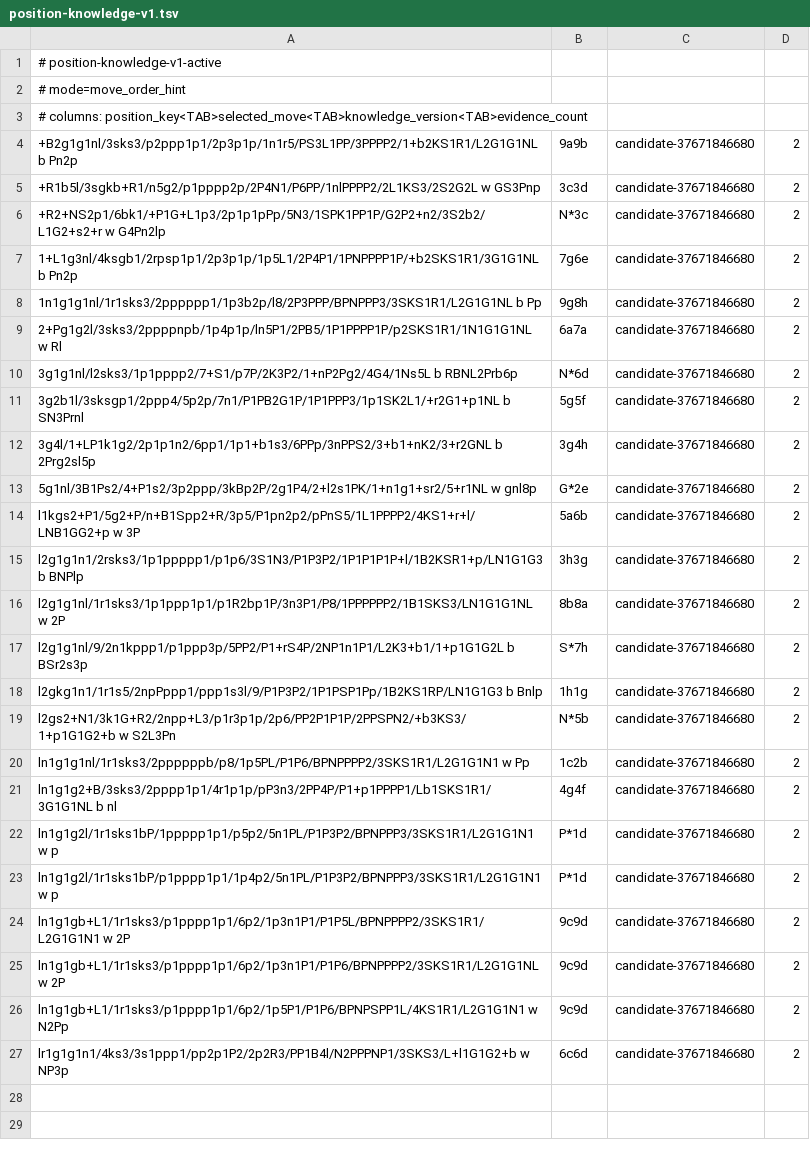
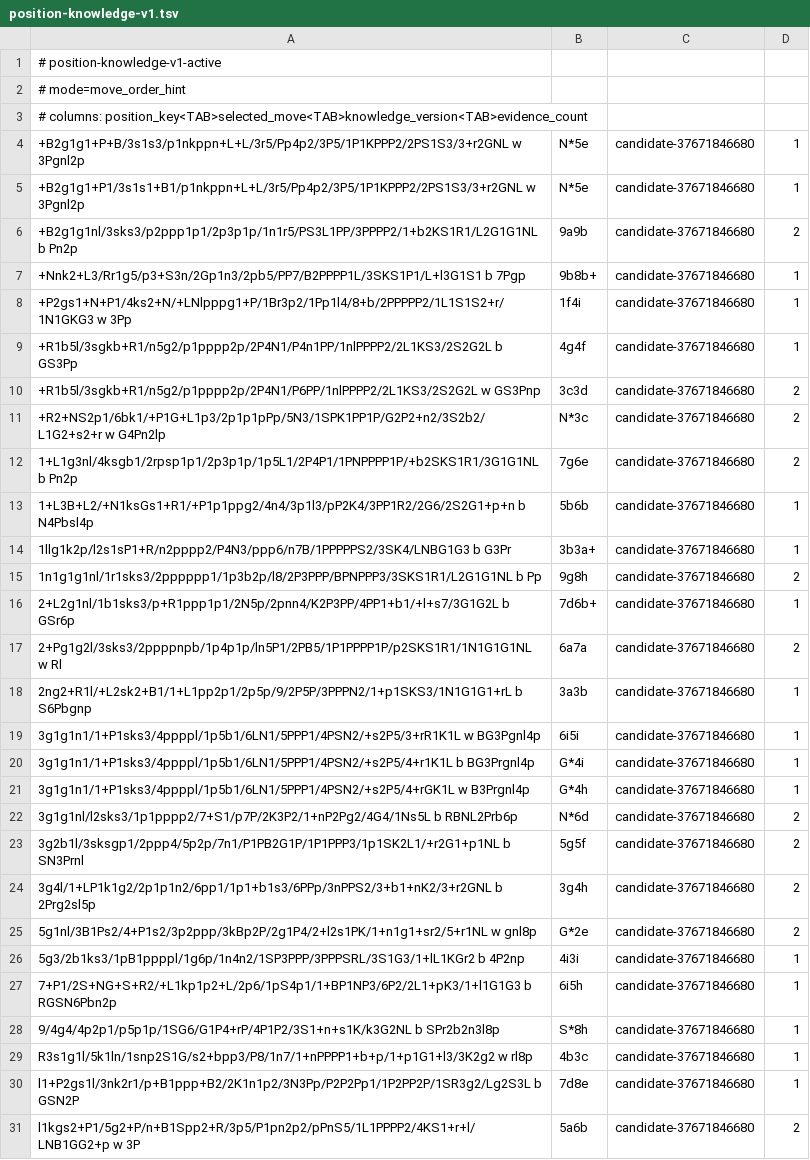
Before and after one commit to mtk-ctrl/shogi-ai, a TSV file: position-knowledge-v1.tsv, drawn as a sheet; only a part is shown; the shorter side is filled out with more unchanged rows; the diff covers the shown part only; the diff names each change by its address in the sheet, - before the commit and + after, or states it on an @@ line.

```diff
--- a/position-knowledge-v1.tsv
+++ b/position-knowledge-v1.tsv
+row 4: +B2g1g1+P+B/3s1s3/p1nkppn+L+L/3r5/Pp4p2/3P5/1P1KPPP2/2PS1S3/3+r2GNL w 3Pgnl2p | N*5e | candidate-37671846680 | 1
+row 5: +B2g1g1+P1/3s1s1+B1/p1nkppn+L+L/3r5/Pp4p2/3P5/1P1KPPP2/2PS1S3/3+r2GNL w 3Pgnl2p | N*5e | candidate-37671846680 | 1
+row 7: +Nnk2+L3/Rr1g5/p3+S3n/2Gp1n3/2pb5/PP7/B2PPPP1L/3SKS1P1/L+l3G1S1 b 7Pgp | 9b8b+ | candidate-37671846680 | 1
+row 8: +P2gs1+N+P1/4ks2+N/+LNlpppg1+P/1Br3p2/1Pp1l4/8+b/2PPPPP2/1L1S1S2+r/1N1GKG3 w 3Pp | 1f4i | candidate-37671846680 | 1
+row 9: +R1b5l/3sgkb+R1/n5g2/p1pppp2p/2P4N1/P4n1PP/1nlPPPP2/2L1KS3/2S2G2L b GS3Pp | 4g4f | candidate-37671846680 | 1
+row 13: 1+L3B+L2/+N1ksGs1+R1/+P1p1ppg2/4n4/3p1l3/pP2K4/3PP1R2/2G6/2S2G1+p+n b N4Pbsl4p | 5b6b | candidate-37671846680 | 1
+row 14: 1llg1k2p/l2s1sP1+R/n2pppp2/P4N3/ppp6/n7B/1PPPPPS2/3SK4/LNBG1G3 b G3Pr | 3b3a+ | candidate-37671846680 | 1
+row 16: 2+L2g1nl/1b1sks3/p+R1ppp1p1/2N5p/2pnn4/K2P3PP/4PP1+b1/+l+s7/3G1G2L b GSr6p | 7d6b+ | candidate-37671846680 | 1
+row 18: 2ng2+R1l/+L2sk2+B1/1+L1pp2p1/2p5p/9/2P5P/3PPPN2/1+p1SKS3/1N1G1G1+rL b S6Pbgnp | 3a3b | candidate-37671846680 | 1
+row 19: 3g1g1n1/1+P1sks3/4ppppl/1p5b1/6LN1/5PPP1/4PSN2/+s2P5/3+rR1K1L w BG3Pgnl4p | 6i5i | candidate-37671846680 | 1
+row 20: 3g1g1n1/1+P1sks3/4ppppl/1p5b1/6LN1/5PPP1/4PSN2/+s2P5/4+r1K1L b BG3Prgnl4p | G*4i | candidate-37671846680 | 1
+row 21: 3g1g1n1/1+P1sks3/4ppppl/1p5b1/6LN1/5PPP1/4PSN2/+s2P5/4+rGK1L w B3Prgnl4p | G*4h | candidate-37671846680 | 1
+row 26: 5g3/2b1ks3/1pB1ppppl/1g6p/1n4n2/1SP3PPP/3PPPSRL/3S1G3/1+lL1KGr2 b 4P2np | 4i3i | candidate-37671846680 | 1
+row 27: 7+P1/2S+NG+S+R2/+L1kp1p2+L/2p6/1pS4p1/1+BP1NP3/6P2/2L1+pK3/1+l1G1G3 b RGSN6Pbn2p | 6i5h | candidate-37671846680 | 1
+row 28: 9/4g4/4p2p1/p5p1p/1SG6/G1P4+rP/4P1P2/3S1+n+s1K/k3G2NL b SPr2b2n3l8p | S*8h | candidate-37671846680 | 1
+row 29: R3s1g1l/5k1ln/1snp2S1G/s2+bpp3/P8/1n7/1+nPPPP1+b+p/1+p1G1+l3/3K2g2 w rl8p | 4b3c | candidate-37671846680 | 1
+row 30: l1+P2gs1l/3nk2r1/p+B1ppp+B2/2K1n1p2/3N3Pp/P2P2Pp1/1P2PP2P/1SR3g2/Lg2S3L b GSN2P | 7d8e | candidate-37671846680 | 1
```
Also changed, not shown: 12 added rows elsewhere in this file, 1 other file.
